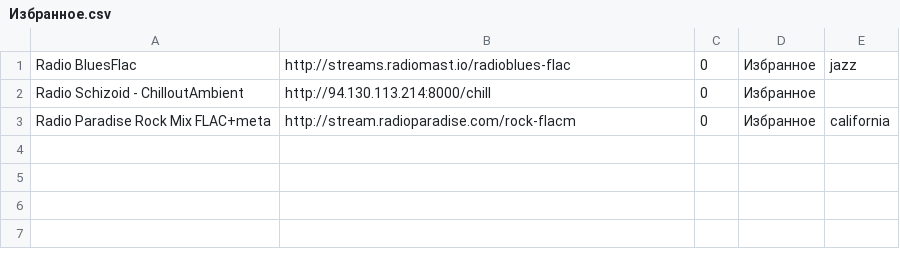
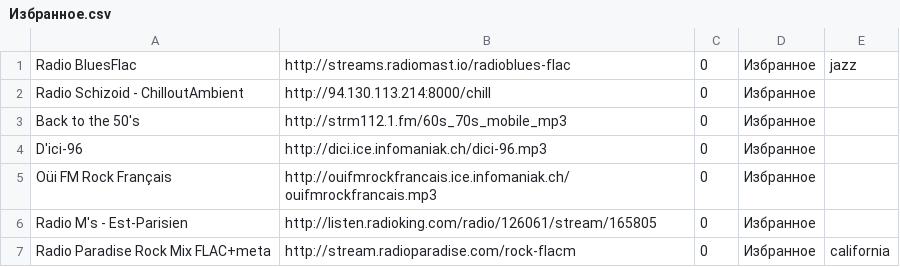
Before and after one commit to serggggaae/playlist, a CSV file: Избранное.csv, drawn as a sheet.

Commit message:
Обновлены избранные станции (7 шт.)

```diff
--- a/Избранное.csv
+++ b/Избранное.csv
@@ -2,2 +2,6 @@ Radio BluesFlac	http://streams.radiomast.io/radioblues-flac	0	Избранное
 Radio Schizoid - ChilloutAmbient	http://94.130.113.214:8000/chill	0	Избранное
+Back to the 50's	http://strm112.1.fm/60s_70s_mobile_mp3	0	Избранное
+D'ici-96	http://dici.ice.infomaniak.ch/dici-96.mp3	0	Избранное
+Oüi FM Rock Français	http://ouifmrockfrancais.ice.infomaniak.ch/ouifmrockfrancais.mp3	0	Избранное
+Radio M's - Est-Parisien	http://listen.radioking.com/radio/126061/stream/165805	0	Избранное
 Radio Paradise Rock Mix FLAC+meta	http://stream.radioparadise.com/rock-flacm	0	Избранное	california
```
